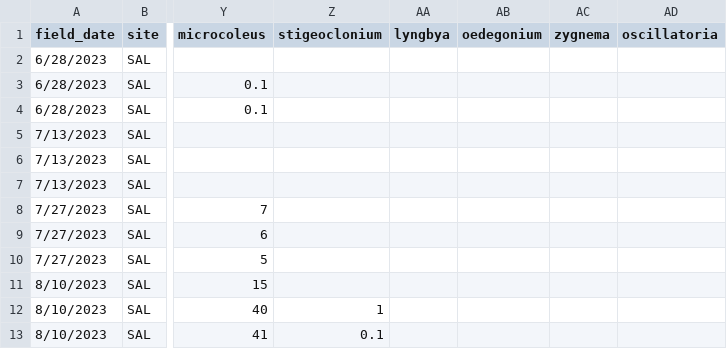
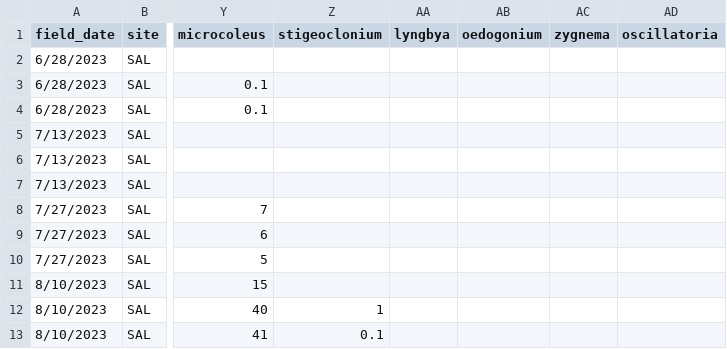
Before and after one commit to jzabrecky/ATX-community-norcal, a CSV file: data/morphological/raw/2023_NT_sal-1s.csv, drawn as a sheet; only a part is shown, gaps mark what is left out; the diff names each change by its address in the sheet, - before the commit and + after, or states it on an @@ line.

```diff
--- a/data/morphological/raw/2023_NT_sal-1s.csv
+++ b/data/morphological/raw/2023_NT_sal-1s.csv
-AB1: oedegonium
+AB1: oedogonium
```
Also changed, not shown: data/EDI_data_package/non_target_sample_miscellaneous.csv, data/morphological/raw/2023_NT_sal-2.csv, 9 other files.
